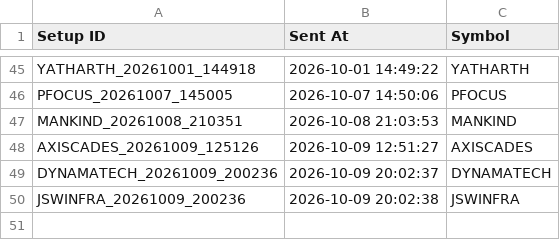
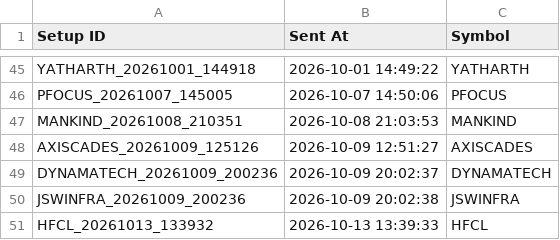
Before and after one commit to surajpjoshi/combined-stockstory, a CSV file: rsi/Telegram_Alert_History.csv, drawn as a sheet; only a part is shown, gaps mark what is left out.

```diff
--- a/rsi/Telegram_Alert_History.csv
+++ b/rsi/Telegram_Alert_History.csv
@@ -50 +50,2 @@ DYNAMATECH_20261009_200236,2026-10-09 20:02:37,DYNAMATECH
 JSWINFRA_20261009_200236,2026-10-09 20:02:38,JSWINFRA
+HFCL_20261013_133932,2026-10-13 13:39:33,HFCL
```
Also changed, not shown: rsi/RSI_Monitoring_State.csv, rsi/Setup_History.csv, 4 other files.
